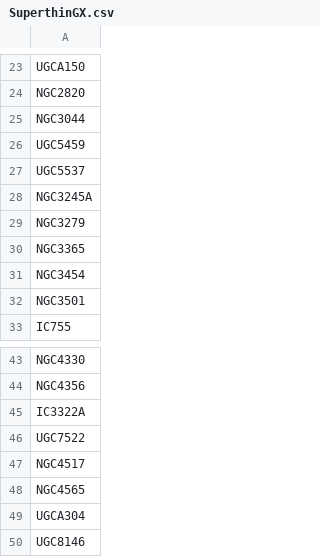
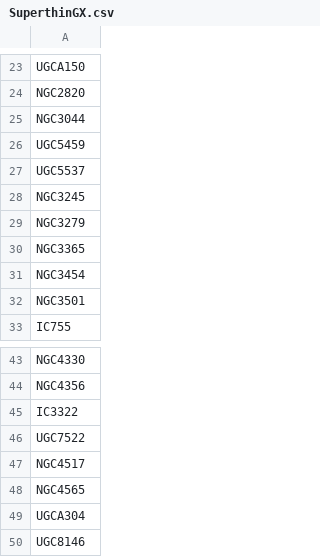
Before and after one commit to skybber/czsky, a CSV file: data/dsolist/SuperthinGX.csv, drawn as a sheet; only a part is shown, gaps mark what is left out.

Commit message:
Fix superthin project

```diff
--- a/data/dsolist/SuperthinGX.csv
+++ b/data/dsolist/SuperthinGX.csv
@@ -27,3 +27,3 @@ UGC5459
 UGC5537
-NGC3245A
+NGC3245
 NGC3279
@@ -44,3 +44,3 @@ NGC4330
 NGC4356
-IC3322A
+IC3322
 UGC7522
```
